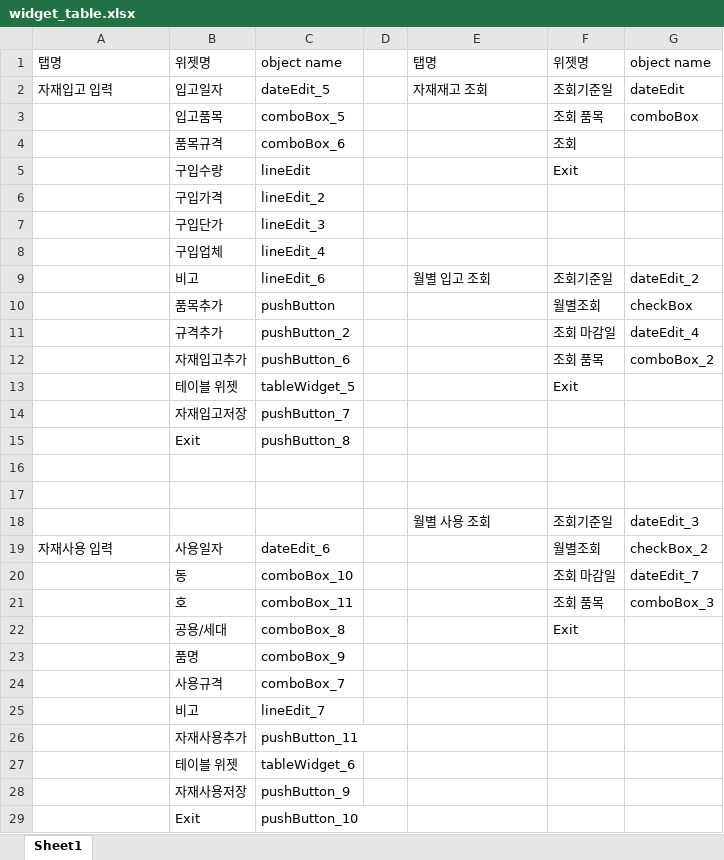
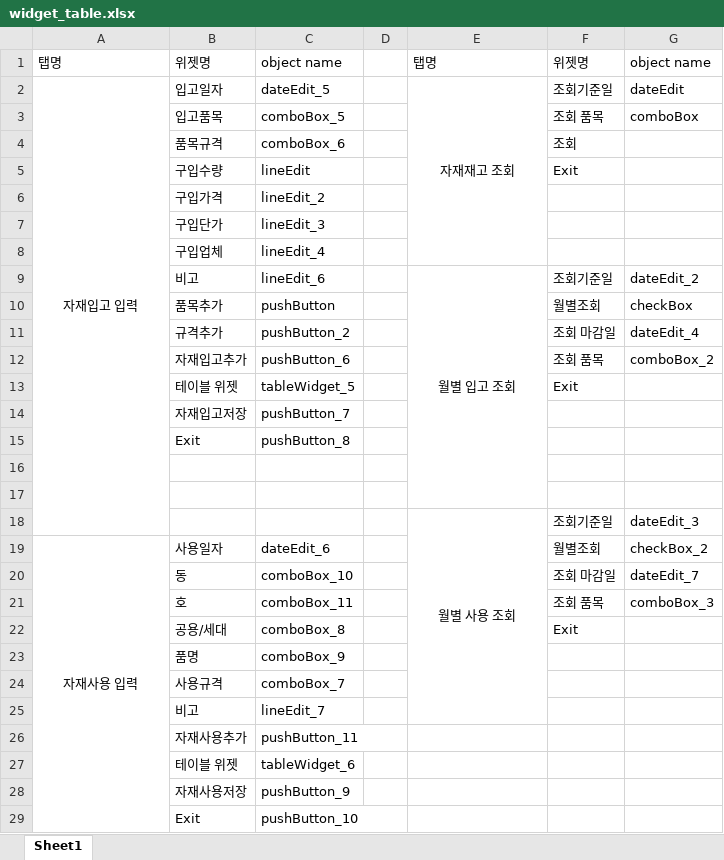
Before and after one commit to limhoontaig/pygame, an Excel workbook: Nado Game/pyqt5/자재관리/widget_table.xlsx, sheet Sheet1, drawn as a sheet; values as stored, in another font and other column widths than the file's, no borders; the diff names each change by its address in the sheet, - before the commit and + after, or states it on an @@ line.

```diff
--- a/Nado Game/pyqt5/자재관리/widget_table.xlsx (sheet Sheet1)
+++ b/Nado Game/pyqt5/자재관리/widget_table.xlsx (sheet Sheet1)
-A2 alignment: left
+A2 alignment: center
+A2:A18 merged
-E2 alignment: left
+E2 alignment: center
+E2:E8 merged
-E9 alignment: left
+E9 alignment: center
+E9:E17 merged
-E18 alignment: left
+E18 alignment: center
+E18:E25 merged
-A19 alignment: left
+A19 alignment: center
+A19:A29 merged
```
Also changed, not shown: 1 other file.
